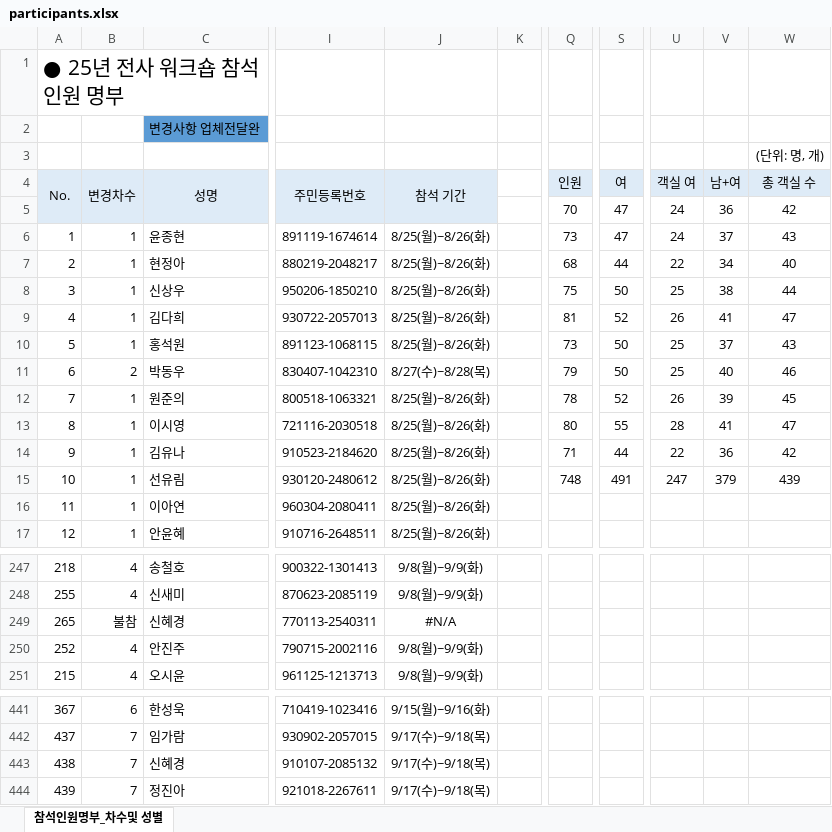
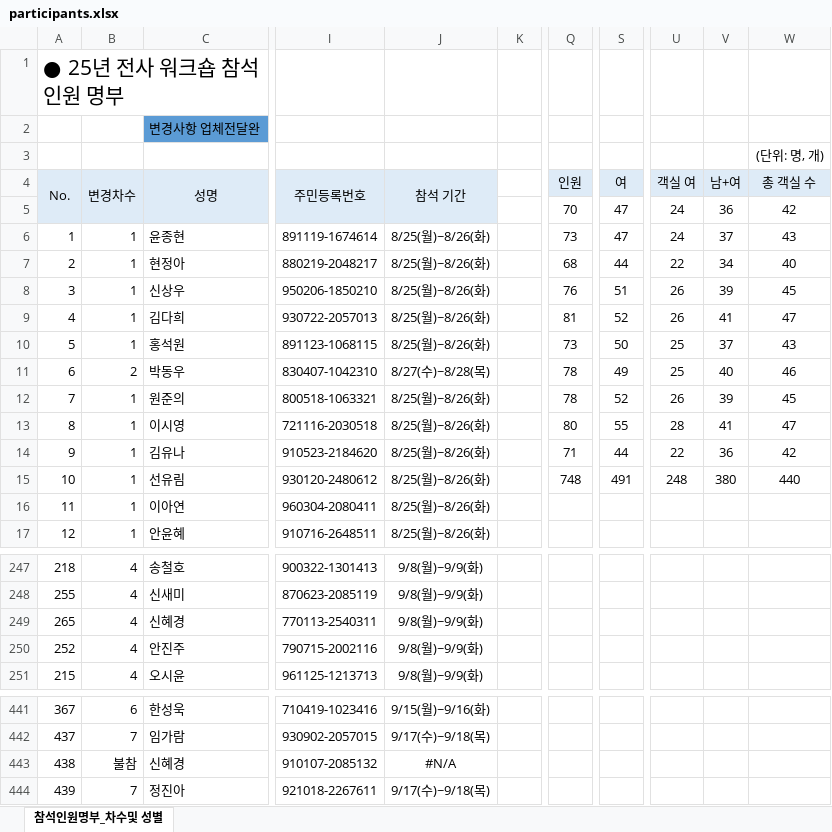
Before and after one commit to HOVERICK/lotte-dutyfree-lookup, an Excel workbook: data/participants.xlsx, sheet 참석인원명부_차수및 성별, drawn as a sheet; only a part is shown, gaps mark what is left out; values as stored, in another font and other column widths than the file's, no borders; the diff names each change by its address in the sheet, - before the commit and + after, or states it on an @@ line.

Commit message:
Add files via upload

```diff
--- a/data/participants.xlsx (sheet 참석인원명부_차수및 성별)
+++ b/data/participants.xlsx (sheet 참석인원명부_차수및 성별)
-Q8 (인원): 75
+Q8 (인원): 76
-S8 (여): 50
+S8 (여): 51
-U8 (객실 여): 25
+U8 (객실 여): 26
-V8 (남+여): 38
+V8 (남+여): 39
-W8 (총 객실 수): 44
+W8 (총 객실 수): 45
-Q11 (인원): 79
+Q11 (인원): 78
-S11 (여): 50
+S11 (여): 49
-U15 (객실 여): 247
+U15 (객실 여): 248
-V15 (남+여): 379
+V15 (남+여): 380
-W15 (총 객실 수): 439
+W15 (총 객실 수): 440
-B249 (변경차수): 불참
+B249 (변경차수): 4
-J249 (참석 기간): #N/A
+J249 (참석 기간): 9/8(월)~9/9(화)
-B443 (변경차수): 7
+B443 (변경차수): 불참
-J443 (참석 기간): 9/17(수)~9/18(목)
+J443 (참석 기간): #N/A
```
